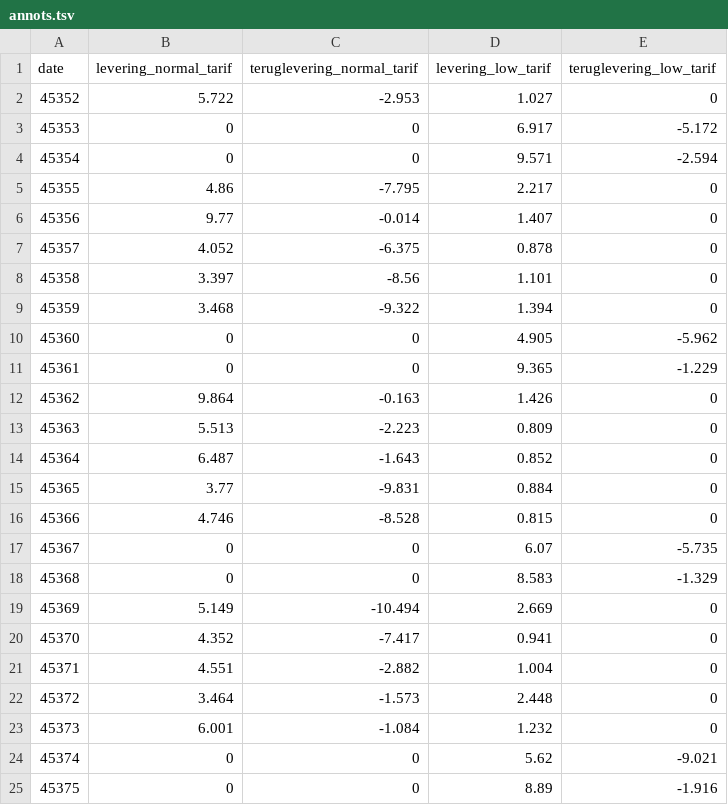
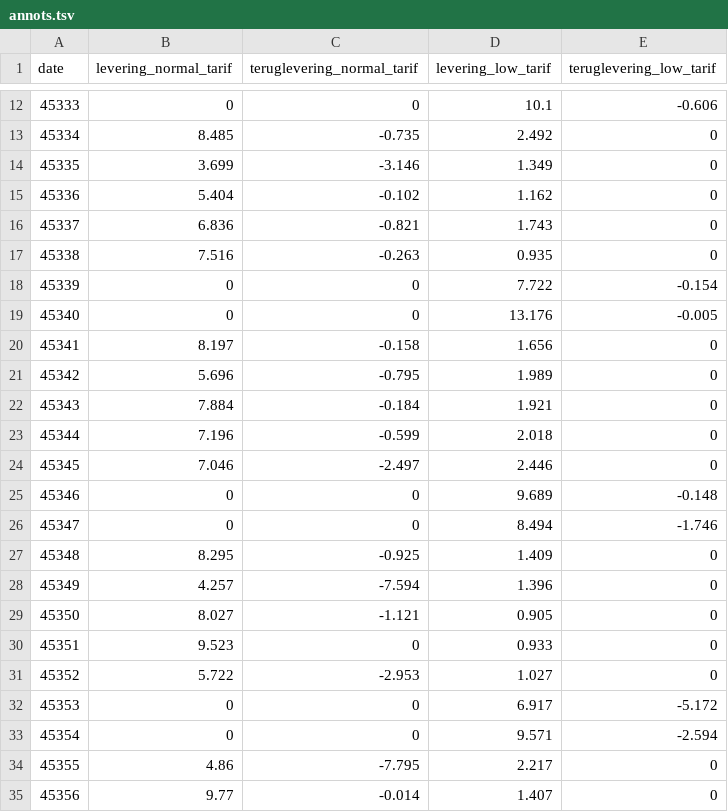
Before and after one commit to koaning/solah, a TSV file: data/annots.tsv, drawn as a sheet; only a part is shown, gaps mark what is left out; the shorter side is filled out with more unchanged rows; the diff covers the shown part only.

```diff
--- a/data/annots.tsv
+++ b/data/annots.tsv
@@ -2 +12,20 @@ date	levering_normal_tarif	teruglevering_normal_tarif	levering_low_tarif	terugle
+45333	0	0	10.1	-0.606
+45334	8.485	-0.735	2.492	0
+45335	3.699	-3.146	1.349	0
+45336	5.404	-0.102	1.162	0
+45337	6.836	-0.821	1.743	0
+45338	7.516	-0.263	0.935	0
+45339	0	0	7.722	-0.154
+45340	0	0	13.176	-0.005
+45341	8.197	-0.158	1.656	0
+45342	5.696	-0.795	1.989	0
+45343	7.884	-0.184	1.921	0
+45344	7.196	-0.599	2.018	0
+45345	7.046	-2.497	2.446	0
+45346	0	0	9.689	-0.148
+45347	0	0	8.494	-1.746
+45348	8.295	-0.925	1.409	0
+45349	4.257	-7.594	1.396	0
+45350	8.027	-1.121	0.905	0
+45351	9.523	0	0.933	0
 45352	5.722	-2.953	1.027	0
```
Also changed, not shown: 10 added rows elsewhere in this file, data/history.csv, 3 other files.
